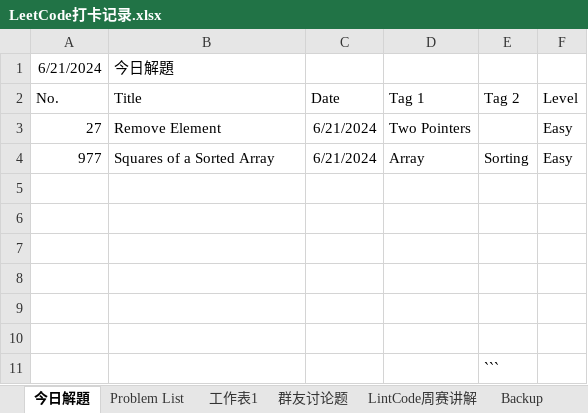
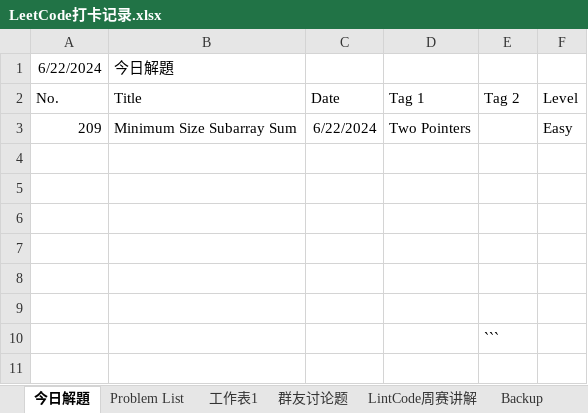
Before and after one commit to huawiz/programming_practice, an Excel workbook: LeetCode打卡记录.xlsx, sheet 今日解題, drawn as a sheet; values as stored, in another font and other column widths than the file's, no borders; table styles not drawn; the diff names each change by its address in the sheet, - before the commit and + after, or states it on an @@ line.

```diff
--- a/LeetCode打卡记录.xlsx (sheet 今日解題)
+++ b/LeetCode打卡记录.xlsx (sheet 今日解題)
-A1: 6/21/2024
+A1: 6/22/2024
-A3: 27
+A3: 209
-B3: Remove Element
+B3: Minimum Size Subarray Sum
-C3: 6/21/2024
+C3: 6/22/2024
-row 4: 977 | Squares of a Sorted Array | 6/21/2024 | Array | Sorting | Easy
```
Also changed, not shown: sheet Problem List, 13 other files.
